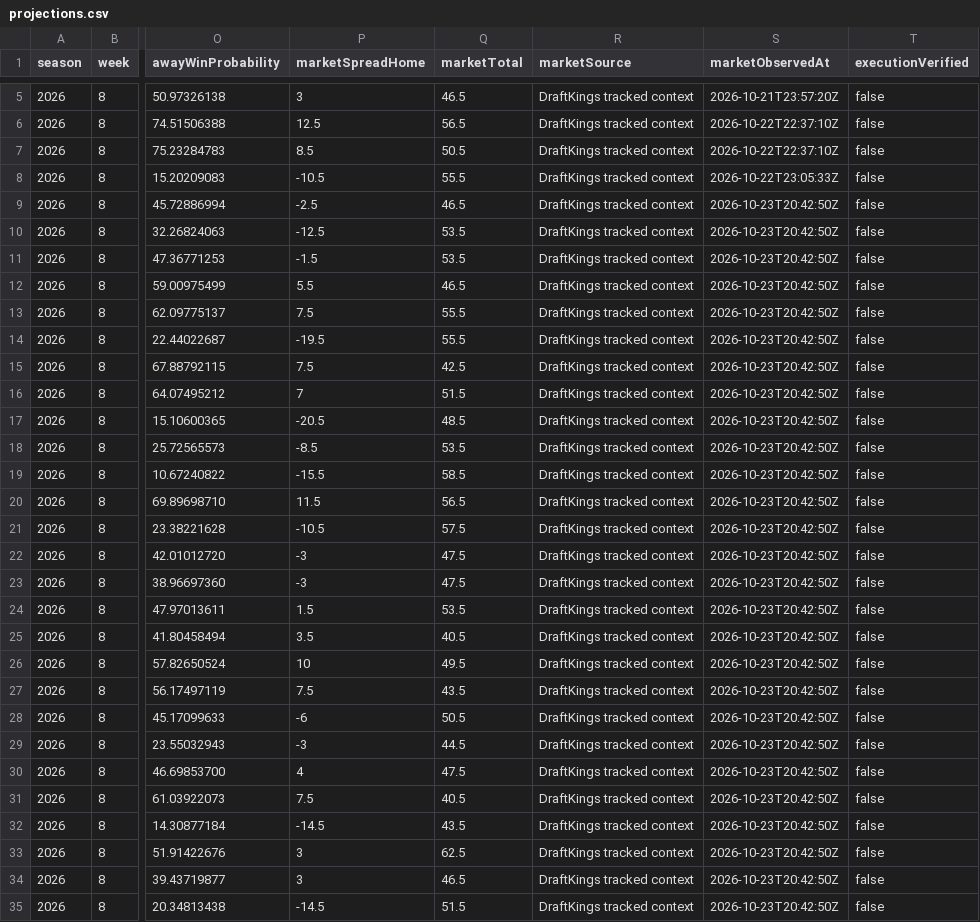
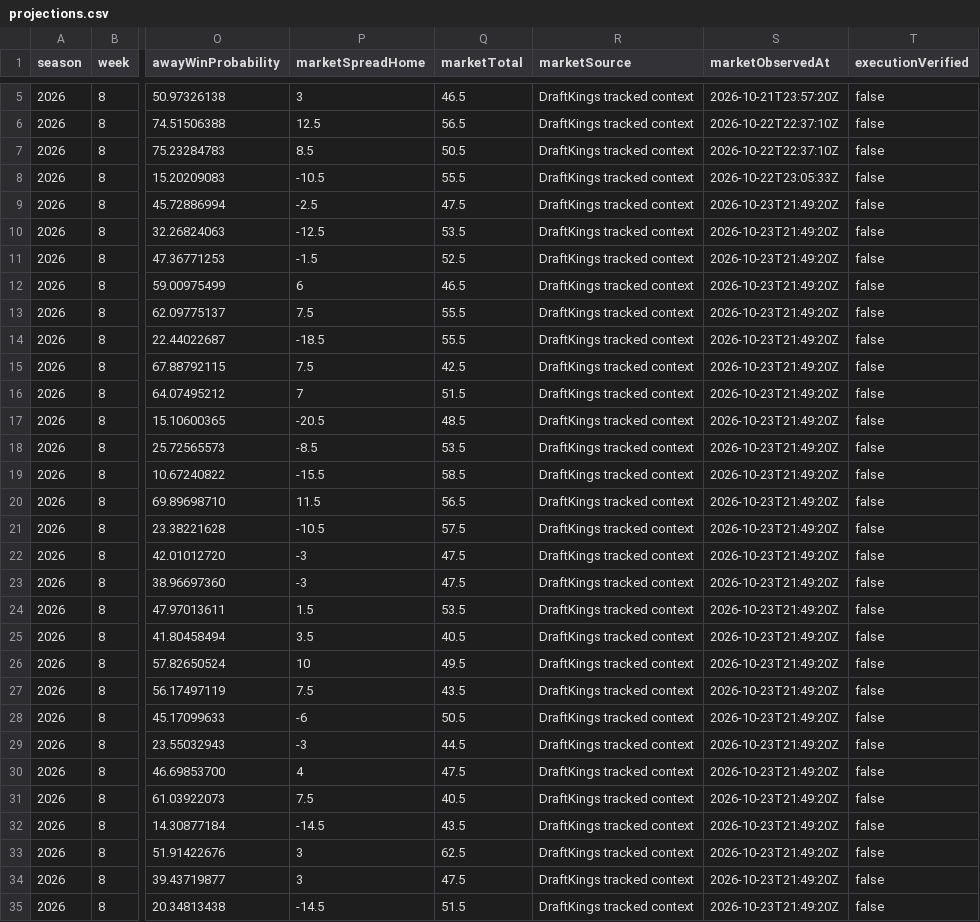
Before and after one commit to Yaboiee227/cfb-model-lab, a CSV file: data/projections.csv, drawn as a sheet; only a part is shown, gaps mark what is left out; the diff covers the shown part only; the diff names each change by its address in the sheet, - before the commit and + after, or states it on an @@ line.

```diff
--- a/data/projections.csv
+++ b/data/projections.csv
-Q9 (marketTotal): 46.5
+Q9 (marketTotal): 47.5
-S9:S35 (marketObservedAt): 2026-10-23T20:42:50Z
+S9:S35 (marketObservedAt): 2026-10-23T21:49:20Z
-Q11 (marketTotal): 53.5
+Q11 (marketTotal): 52.5
-P12 (marketSpreadHome): 5.5
+P12 (marketSpreadHome): 6
-P14 (marketSpreadHome): -19.5
+P14 (marketSpreadHome): -18.5
-Q34 (marketTotal): 46.5
+Q34 (marketTotal): 47.5
```
Also changed, not shown: 24 edited cells elsewhere in this file, 2 other files.
